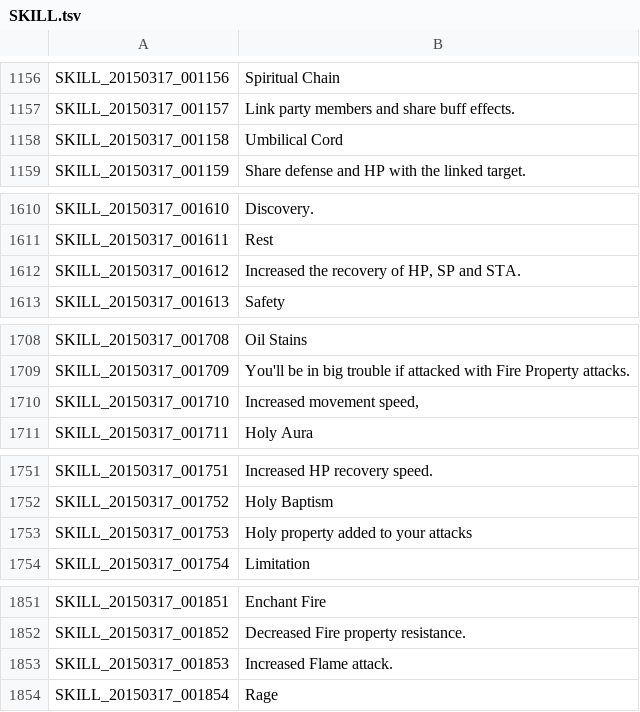
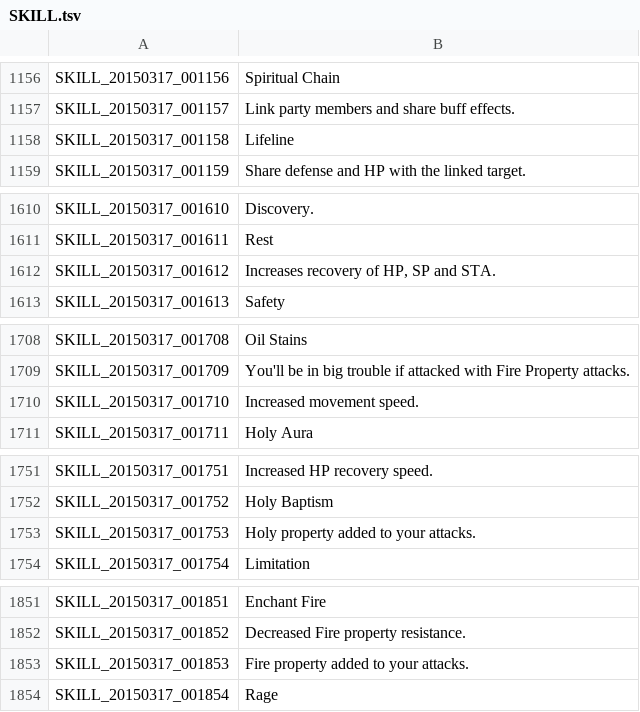
Before and after one commit to coronen/treeofsavior-translation, a TSV file: release/languageData/English/SKILL.tsv, drawn as a sheet; only a part is shown, gaps mark what is left out; the diff covers the shown part only.

```diff
--- a/release/languageData/English/SKILL.tsv
+++ b/release/languageData/English/SKILL.tsv
@@ -1157,3 +1157,3 @@ SKILL_20150317_001156	Spiritual Chain
 SKILL_20150317_001157	Link party members and share buff effects.
-SKILL_20150317_001158	Umbilical Cord
+SKILL_20150317_001158	Lifeline
 SKILL_20150317_001159	Share defense and HP with the linked target.
@@ -1611,3 +1611,3 @@ SKILL_20150317_001610	Discovery.
 SKILL_20150317_001611	Rest
-SKILL_20150317_001612	Increased the recovery of HP, SP and STA.
+SKILL_20150317_001612	Increases recovery of HP, SP and STA.
 SKILL_20150317_001613	Safety
@@ -1709,3 +1709,3 @@ SKILL_20150317_001708	Oil Stains
 SKILL_20150317_001709	You'll be in big trouble if attacked with Fire Property attacks.
-SKILL_20150317_001710	Increased movement speed,
+SKILL_20150317_001710	Increased movement speed.
 SKILL_20150317_001711	Holy Aura
@@ -1752,3 +1752,3 @@ SKILL_20150317_001751	Increased HP recovery speed.
 SKILL_20150317_001752	Holy Baptism
-SKILL_20150317_001753	Holy property added to your attacks
+SKILL_20150317_001753	Holy property added to your attacks.
 SKILL_20150317_001754	Limitation
@@ -1852,3 +1852,3 @@ SKILL_20150317_001851	Enchant Fire
 SKILL_20150317_001852	Decreased Fire property resistance.
-SKILL_20150317_001853	Increased Flame attack.
+SKILL_20150317_001853	Fire property added to your attacks.
 SKILL_20150317_001854	Rage
```
Also changed, not shown: 3 added rows and 15 edited cells elsewhere in this file, release/languageData/English/INTL.tsv, release/languageData/English/ITEM.tsv, 4 other files.
